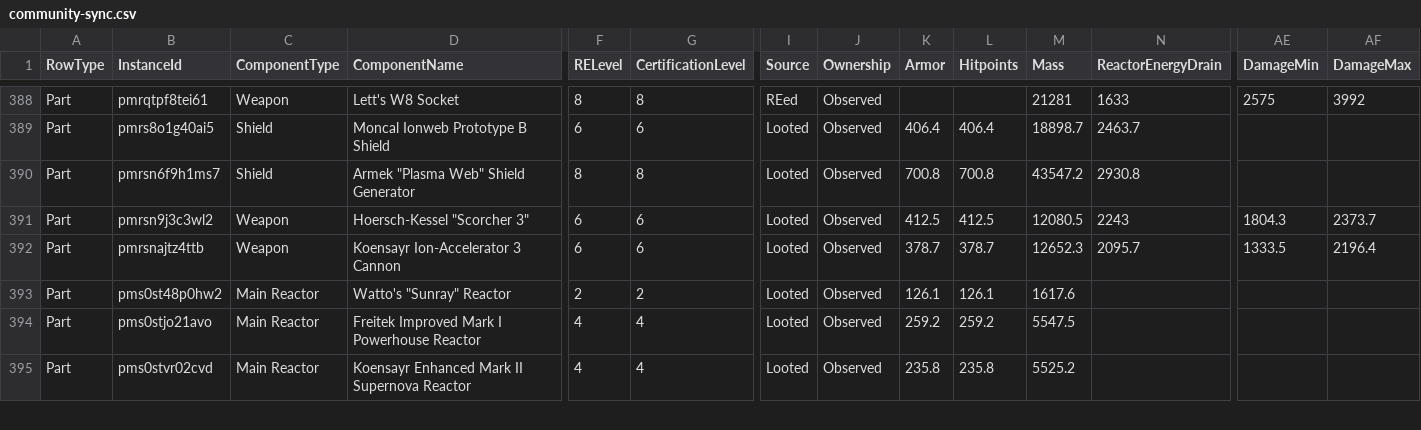
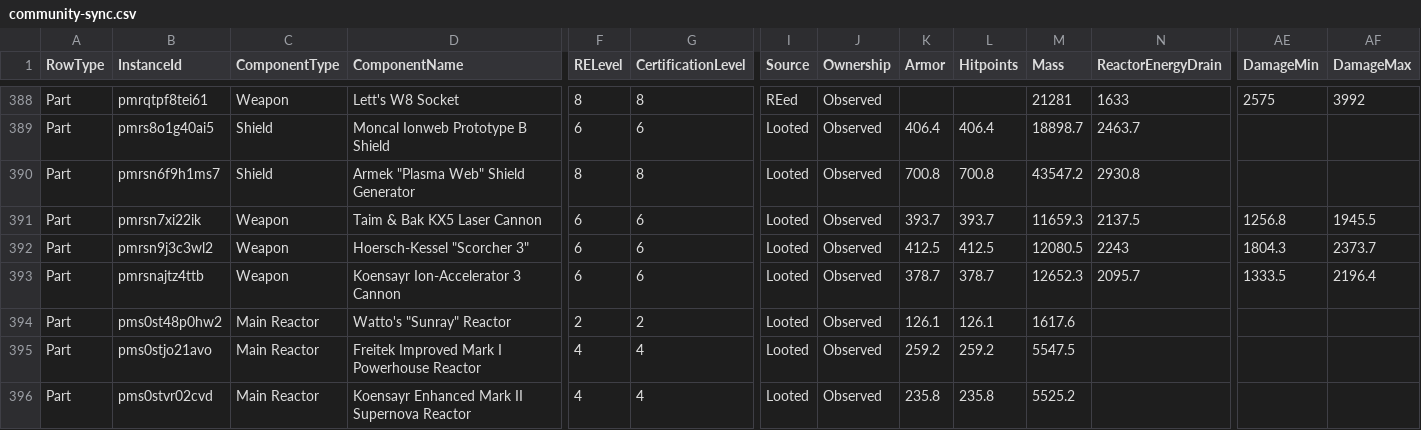
Before and after one commit to Severend/SWGR_Space_Tool, a CSV file: community-sync.csv, drawn as a sheet; only a part is shown, gaps mark what is left out; rows hold the shown columns only; the diff names each change by its address in the sheet, - before the commit and + after, or states it on an @@ line.

```diff
--- a/community-sync.csv
+++ b/community-sync.csv
+row 391: Part | pmrsn7xi22ik | Weapon | Taim & Bak KX5 Laser Cannon | 6 | 6 | Looted | Observed | 393.7 | 393.7 | 11659.3 | 2137.5 | 1256.8 | 1945.5
```
